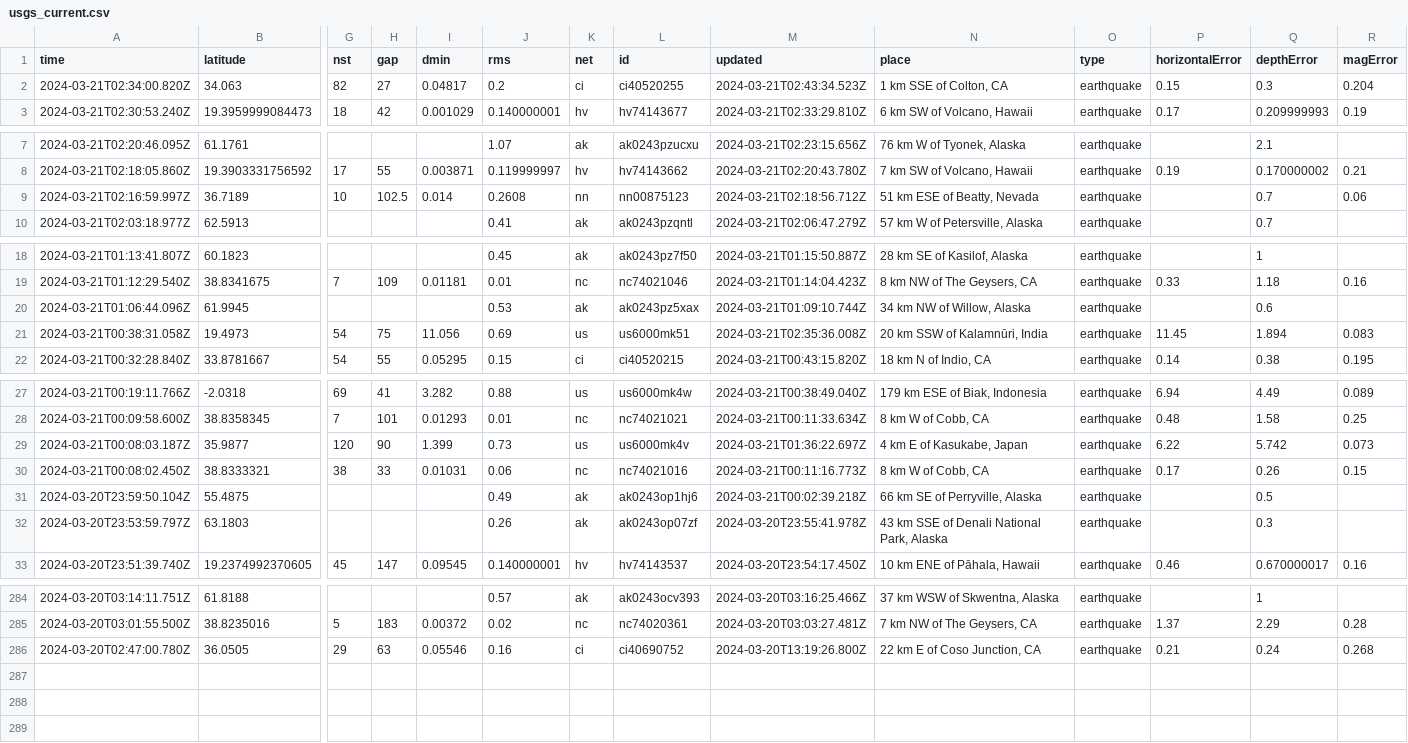
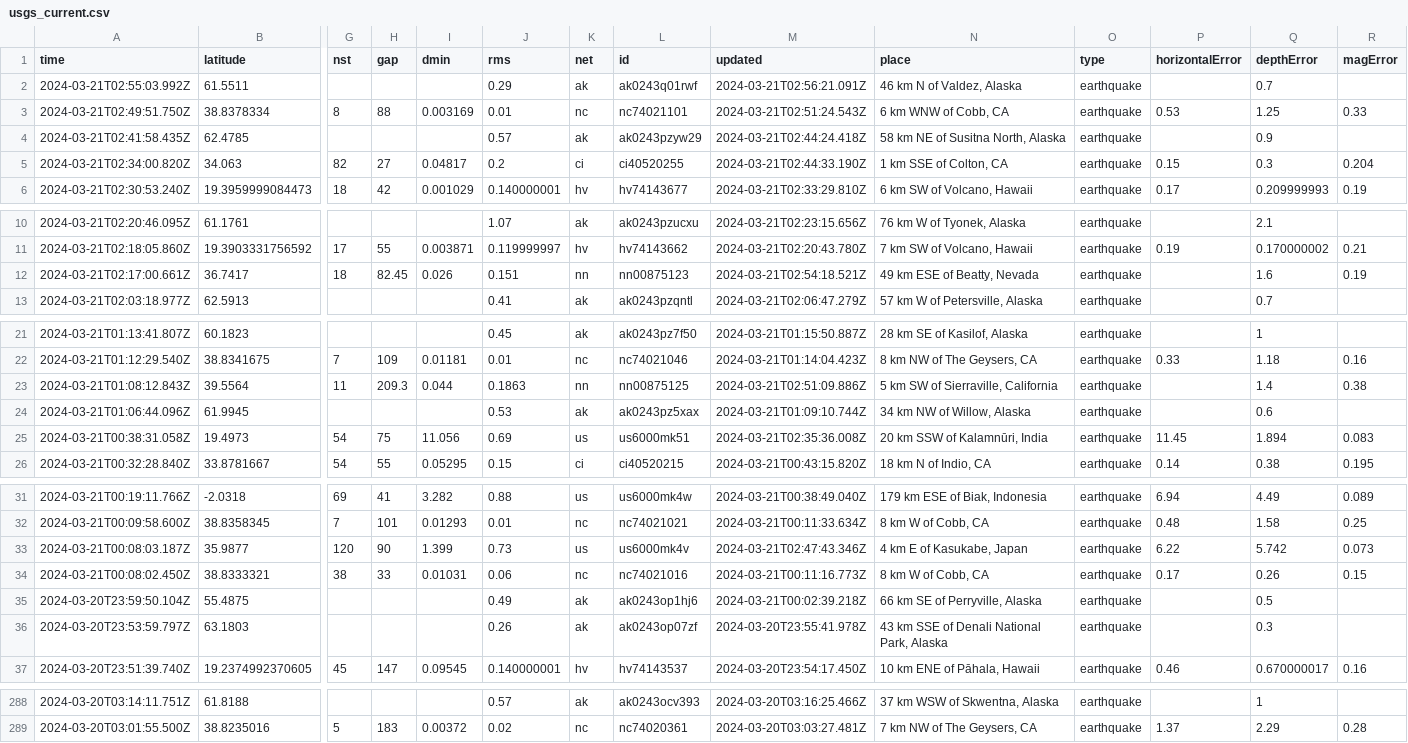
Before and after one commit to namakshenas/Github-Action-Data-Pipeline, a CSV file: usgs_current.csv, drawn as a sheet; only a part is shown, gaps mark what is left out; removed rows and columns are numbered as before the commit, all else as after; rows hold the shown columns only; the diff covers the shown part only; the diff names each change by its address in the sheet, - before the commit and + after, or states it on an @@ line.

Commit message:
Latest data: Thu Mar 21 02:57:11 UTC 2024

```diff
--- a/usgs_current.csv
+++ b/usgs_current.csv
+row 2: 2024-03-21T02:55:03.992Z | 61.5511 |  |  |  | 0.29 | ak | ak0243q01rwf | 2024-03-21T02:56:21.091Z | 46 km N of Valdez, Alaska | earthquake |  | 0.7
+row 3: 2024-03-21T02:49:51.750Z | 38.8378334 | 8 | 88 | 0.003169 | 0.01 | nc | nc74021101 | 2024-03-21T02:51:24.543Z | 6 km WNW of Cobb, CA | earthquake | 0.53 | 1.25 | 0.33
+row 4: 2024-03-21T02:41:58.435Z | 62.4785 |  |  |  | 0.57 | ak | ak0243pzyw29 | 2024-03-21T02:44:24.418Z | 58 km NE of Susitna North, Alaska | earthquake |  | 0.9
-M5 (updated): 2024-03-21T02:43:34.523Z
+M5 (updated): 2024-03-21T02:44:33.190Z
-row 9: 2024-03-21T02:16:59.997Z | 36.7189 | 10 | 102.5 | 0.014 | 0.2608 | nn | nn00875123 | 2024-03-21T02:18:56.712Z | 51 km ESE of Beatty, Nevada | earthquake |  | 0.7 | 0.06
+row 12: 2024-03-21T02:17:00.661Z | 36.7417 | 18 | 82.45 | 0.026 | 0.151 | nn | nn00875123 | 2024-03-21T02:54:18.521Z | 49 km ESE of Beatty, Nevada | earthquake |  | 1.6 | 0.19
+row 23: 2024-03-21T01:08:12.843Z | 39.5564 | 11 | 209.3 | 0.044 | 0.1863 | nn | nn00875125 | 2024-03-21T02:51:09.886Z | 5 km SW of Sierraville, California | earthquake |  | 1.4 | 0.38
-M33 (updated): 2024-03-21T01:36:22.697Z
+M33 (updated): 2024-03-21T02:47:43.346Z
-row 286: 2024-03-20T02:47:00.780Z | 36.0505 | 29 | 63 | 0.05546 | 0.16 | ci | ci40690752 | 2024-03-20T13:19:26.800Z | 22 km E of Coso Junction, CA | earthquake | 0.21 | 0.24 | 0.268
```
Also changed, not shown: 1 edited cell elsewhere in this file.
